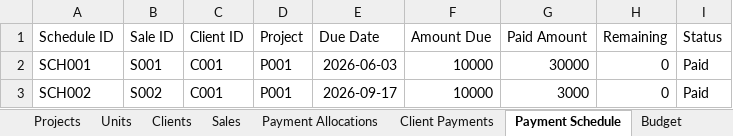
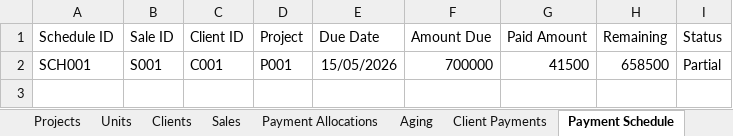
Before and after one commit to alkihuri/ProEstateFinance, an Excel workbook: CURRETN_SHEETS_STATE.xlsx, sheet Payment Schedule, drawn as a sheet; values as stored, in another font and other column widths than the file's, no borders; charts and pictures and table styles not drawn; the diff names each change by its address in the sheet, - before the commit and + after, or states it on an @@ line.

Commit message:
chore: update CURRETN_SHEETS_STATE.xlsx with latest data changes

```diff
--- a/CURRETN_SHEETS_STATE.xlsx (sheet Payment Schedule)
+++ b/CURRETN_SHEETS_STATE.xlsx (sheet Payment Schedule)
+sheet tab: Aging
-E2 (Due Date): 2026-06-03
+E2 (Due Date): 15/05/2026
-F2 (Amount Due): 10000
+F2 (Amount Due): 700000
-G2 (Paid Amount): 30000
+G2 (Paid Amount): 41500
-H2 (Remaining): 0
+H2 (Remaining): 658500
-I2 (Status): Paid
+I2 (Status): Partial
-row 3: SCH002 | S002 | C001 | P001 | 2026-09-17 | 10000 | 3000 | 0 | Paid
```
Also changed, not shown: sheet Units, sheet Client Payments, sheet Expenses, sheet Payment Allocations, sheet Clients, sheet VAT, 8 more sheets, other sheet tabs, formulas that keep their value, charts or pictures.
